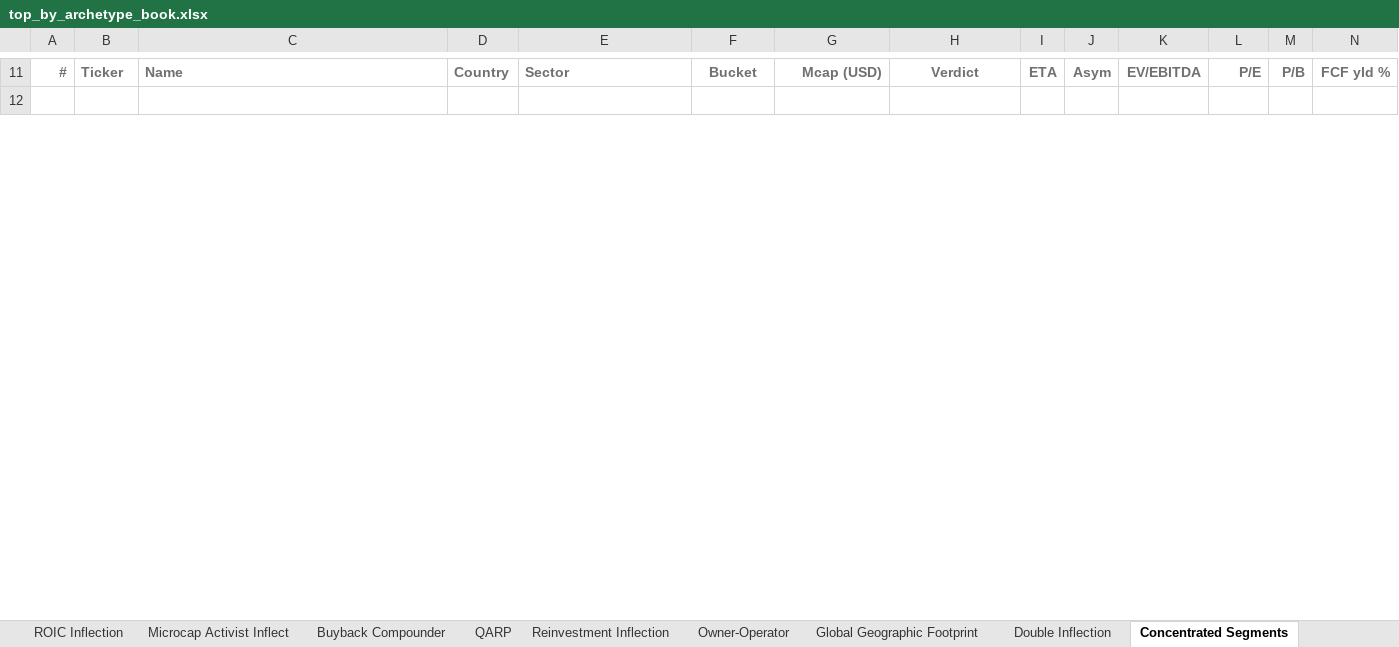
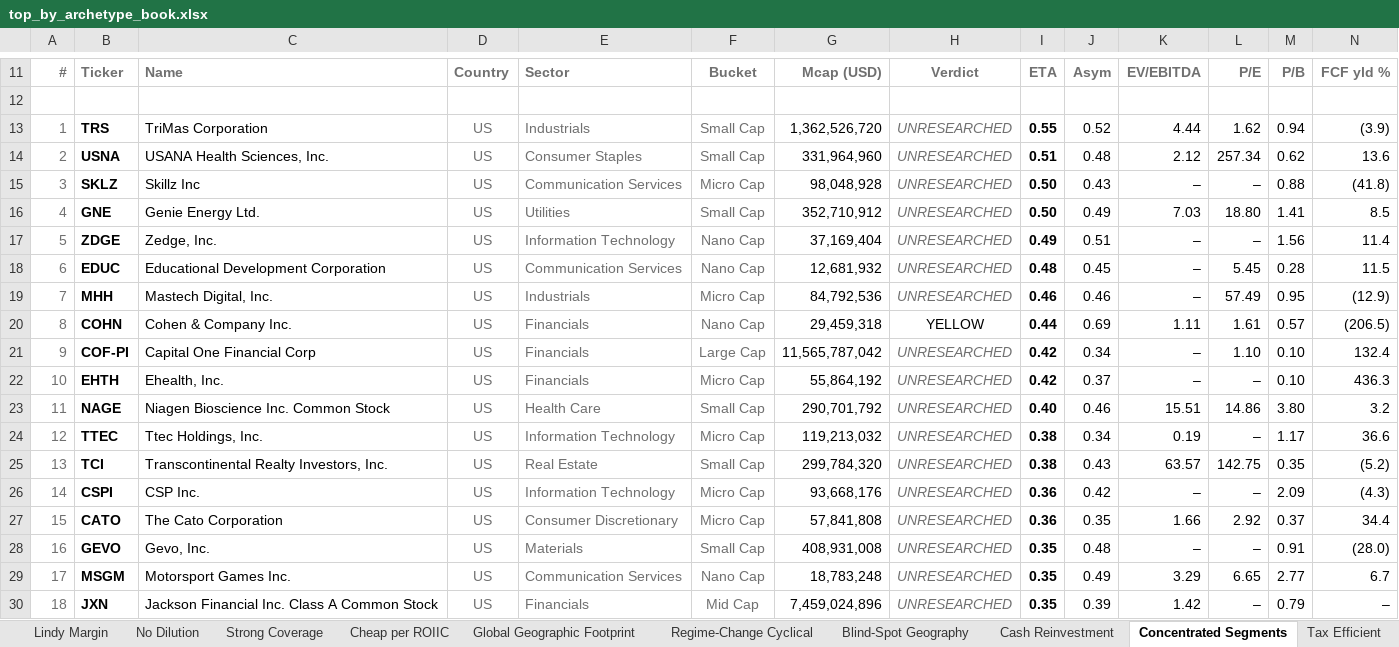
Before and after one commit to jupitersstring/cyclepapa, an Excel workbook: top_by_archetype_book.xlsx, sheet Concentrated Segments, drawn as a sheet; only a part is shown, gaps mark what is left out; values as stored, in another font and other column widths than the file's, no borders; rows hold the shown columns only; the diff covers the shown part only; the diff names each change by its address in the sheet, - before the commit and + after, or states it on an @@ line.

```diff
--- a/top_by_archetype_book.xlsx (sheet Concentrated Segments)
+++ b/top_by_archetype_book.xlsx (sheet Concentrated Segments)
+row 13: 1 | TRS | TriMas Corporation | US | Industrials | Small Cap | 1,362,526,720 | UNRESEARCHED | 0.55 | 0.52 | 4.44 | 1.62 | 0.94 | (3.9)
+row 14: 2 | USNA | USANA Health Sciences, Inc. | US | Consumer Staples | Small Cap | 331,964,960 | UNRESEARCHED | 0.51 | 0.48 | 2.12 | 257.34 | 0.62 | 13.6
+row 15: 3 | SKLZ | Skillz Inc | US | Communication Services | Micro Cap | 98,048,928 | UNRESEARCHED | 0.50 | 0.43 | – | – | 0.88 | (41.8)
+row 16: 4 | GNE | Genie Energy Ltd. | US | Utilities | Small Cap | 352,710,912 | UNRESEARCHED | 0.50 | 0.49 | 7.03 | 18.80 | 1.41 | 8.5
+row 17: 5 | ZDGE | Zedge, Inc. | US | Information Technology | Nano Cap | 37,169,404 | UNRESEARCHED | 0.49 | 0.51 | – | – | 1.56 | 11.4
+row 18: 6 | EDUC | Educational Development Corporation | US | Communication Services | Nano Cap | 12,681,932 | UNRESEARCHED | 0.48 | 0.45 | – | 5.45 | 0.28 | 11.5
+row 19: 7 | MHH | Mastech Digital, Inc. | US | Industrials | Micro Cap | 84,792,536 | UNRESEARCHED | 0.46 | 0.46 | – | 57.49 | 0.95 | (12.9)
+row 20: 8 | COHN | Cohen & Company Inc. | US | Financials | Nano Cap | 29,459,318 | YELLOW | 0.44 | 0.69 | 1.11 | 1.61 | 0.57 | (206.5)
+row 21: 9 | COF-PI | Capital One Financial Corp | US | Financials | Large Cap | 11,565,787,042 | UNRESEARCHED | 0.42 | 0.34 | – | 1.10 | 0.10 | 132.4
+row 22: 10 | EHTH | Ehealth, Inc. | US | Financials | Micro Cap | 55,864,192 | UNRESEARCHED | 0.42 | 0.37 | – | – | 0.10 | 436.3
+row 23: 11 | NAGE | Niagen Bioscience Inc. Common Stock | US | Health Care | Small Cap | 290,701,792 | UNRESEARCHED | 0.40 | 0.46 | 15.51 | 14.86 | 3.80 | 3.2
+row 24: 12 | TTEC | Ttec Holdings, Inc. | US | Information Technology | Micro Cap | 119,213,032 | UNRESEARCHED | 0.38 | 0.34 | 0.19 | – | 1.17 | 36.6
+row 25: 13 | TCI | Transcontinental Realty Investors, Inc. | US | Real Estate | Small Cap | 299,784,320 | UNRESEARCHED | 0.38 | 0.43 | 63.57 | 142.75 | 0.35 | (5.2)
+row 26: 14 | CSPI | CSP Inc. | US | Information Technology | Micro Cap | 93,668,176 | UNRESEARCHED | 0.36 | 0.42 | – | – | 2.09 | (4.3)
+row 27: 15 | CATO | The Cato Corporation | US | Consumer Discretionary | Micro Cap | 57,841,808 | UNRESEARCHED | 0.36 | 0.35 | 1.66 | 2.92 | 0.37 | 34.4
+row 28: 16 | GEVO | Gevo, Inc. | US | Materials | Small Cap | 408,931,008 | UNRESEARCHED | 0.35 | 0.48 | – | – | 0.91 | (28.0)
+row 29: 17 | MSGM | Motorsport Games Inc. | US | Communication Services | Nano Cap | 18,783,248 | UNRESEARCHED | 0.35 | 0.49 | 3.29 | 6.65 | 2.77 | 6.7
+row 30: 18 | JXN | Jackson Financial Inc. Class A Common Stock | US | Financials | Mid Cap | 7,459,024,896 | UNRESEARCHED | 0.35 | 0.39 | 1.42 | – | 0.79 | –
```
Also changed, not shown: 12 added rows, 23 removed rows and row numbers in column A elsewhere in this sheet, sheet Diversified Segments, sheet Fastest Segment Inflection, sheet Density, sheet Global Geographic Footprint, sheet Cover, other sheet tabs, asymmetry_country_workbook.xlsx, asymmetry_harvard_workbook.xlsx, 12 other files.
